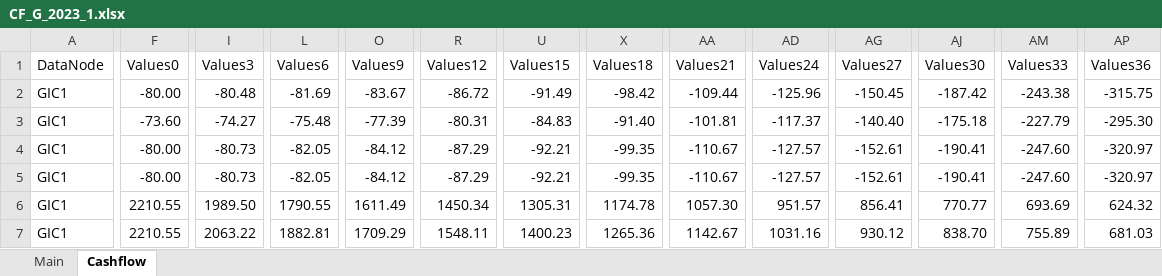
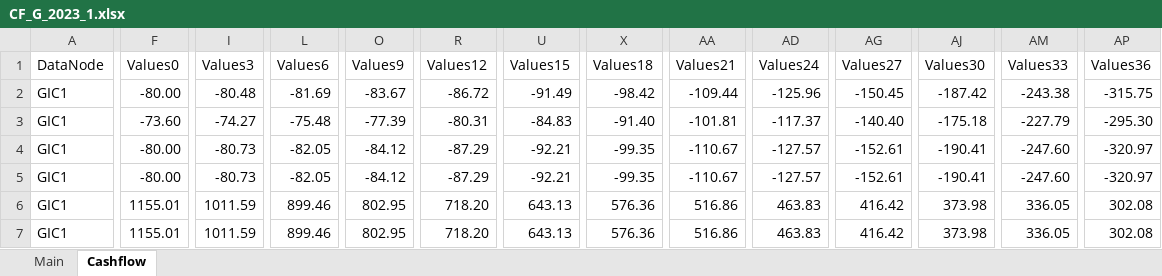
Before and after one commit to Systemorph/IFRS17CalculationEngine, an Excel workbook: SensitivityAnalisys/CF_G_2023_1.xlsx, sheet Cashflow, drawn as a sheet; only a part is shown, gaps mark what is left out; values as stored, in another font and other column widths than the file's, no borders; table styles not drawn; the diff covers the shown part only; the diff names each change by its address in the sheet, - before the commit and + after, or states it on an @@ line.

```diff
--- a/SensitivityAnalisys/CF_G_2023_1.xlsx (sheet Cashflow)
+++ b/SensitivityAnalisys/CF_G_2023_1.xlsx (sheet Cashflow)
-F6:F7 (Values0): 2210.55
+F6:F7 (Values0): 1155.01
-I6 (Values3): 1989.50
+I6 (Values3): 1011.59
-L6 (Values6): 1790.55
+L6 (Values6): 899.46
-O6 (Values9): 1611.49
+O6 (Values9): 802.95
-R6 (Values12): 1450.34
+R6 (Values12): 718.20
-U6 (Values15): 1305.31
+U6 (Values15): 643.13
-X6 (Values18): 1174.78
+X6 (Values18): 576.36
-AA6 (Values21): 1057.30
+AA6 (Values21): 516.86
-AD6 (Values24): 951.57
+AD6 (Values24): 463.83
-AG6 (Values27): 856.41
+AG6 (Values27): 416.42
-AJ6 (Values30): 770.77
+AJ6 (Values30): 373.98
-AM6 (Values33): 693.69
+AM6 (Values33): 336.05
-AP6 (Values36): 624.32
+AP6 (Values36): 302.08
-I7 (Values3): 2063.22
+I7 (Values3): 1011.59
-L7 (Values6): 1882.81
+L7 (Values6): 899.46
-O7 (Values9): 1709.29
+O7 (Values9): 802.95
-R7 (Values12): 1548.11
+R7 (Values12): 718.20
-U7 (Values15): 1400.23
+U7 (Values15): 643.13
-X7 (Values18): 1265.36
+X7 (Values18): 576.36
-AA7 (Values21): 1142.67
+AA7 (Values21): 516.86
-AD7 (Values24): 1031.16
+AD7 (Values24): 463.83
-AG7 (Values27): 930.12
+AG7 (Values27): 416.42
-AJ7 (Values30): 838.70
+AJ7 (Values30): 373.98
-AM7 (Values33): 755.89
+AM7 (Values33): 336.05
-AP7 (Values36): 681.03
+AP7 (Values36): 302.08
```
Also changed, not shown: 1 added row and 58 edited cells elsewhere in this sheet, SensitivityAnalisys/CF_G_2022_12.xlsx, SensitivityAnalisys/CF_G_2023_1_MTDN.xlsx, 1 other file.
